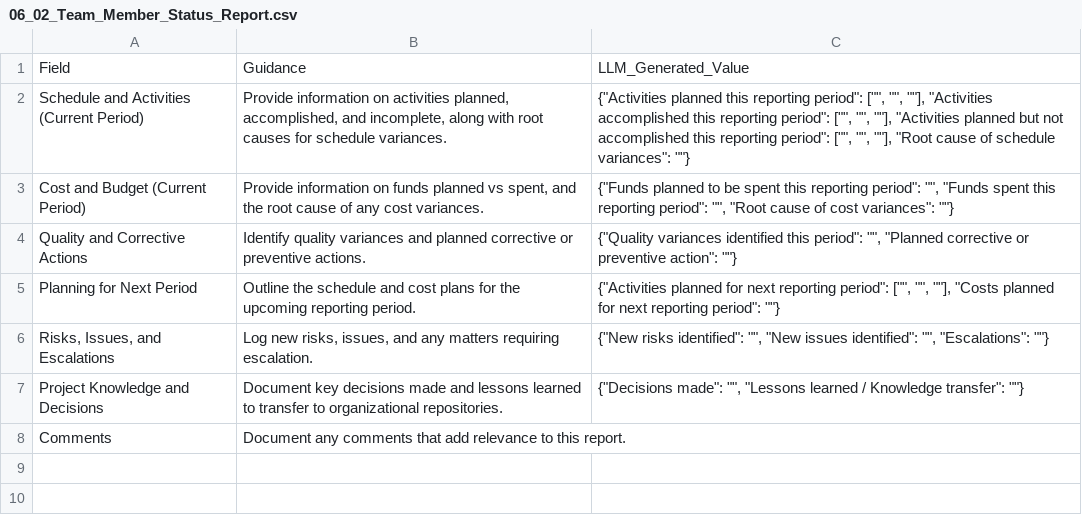
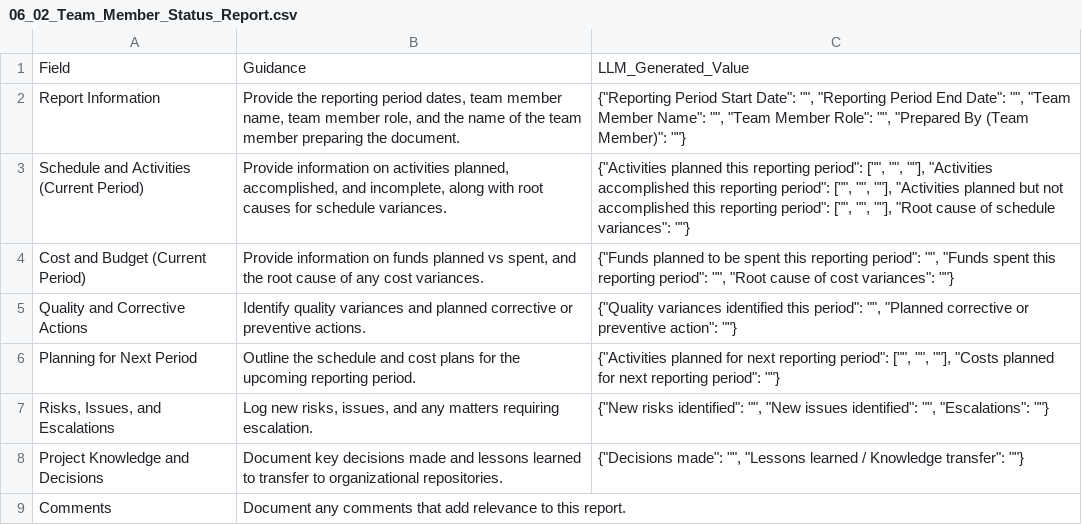
Before and after one commit to fakhruldeen/Tasleemat, a CSV file: forms/06_Monitoring_and_Controlling/02_Team_Member_Status_Report/06_02_Team_Member_Status_Report.csv, drawn as a sheet.

```diff
--- a/forms/06_Monitoring_and_Controlling/02_Team_Member_Status_Report/06_02_Team_Member_Status_Report.csv
+++ b/forms/06_Monitoring_and_Controlling/02_Team_Member_Status_Report/06_02_Team_Member_Status_Report.csv
@@ -1,2 +1,3 @@
 Field,Guidance,LLM_Generated_Value
+Report Information,"Provide the reporting period dates, team member name, team member role, and the name of the team member preparing the document.","{""Reporting Period Start Date"": """", ""Reporting Period End Date"": """", ""Team Member Name"": """", ""Team Member Role"": """", ""Prepared By (Team Member)"": """"}"
 Schedule and Activities (Current Period),"Provide information on activities planned, accomplished, and incomplete, along with root causes for schedule variances.","{""Activities planned this reporting period"": ["""", """", """"], ""Activities accomplished this reporting period"": ["""", """", """"], ""Activities planned but not accomplished this reporting period"": ["""", """", """"], ""Root cause of schedule variances"": """"}"
```
Also changed, not shown: forms/ar/06_المراقبة_والتحكم/02_تقرير_حالة_عضو_الفريق/06_02_تقرير_حالة_عضو_الفريق.csv, 8 other files.
